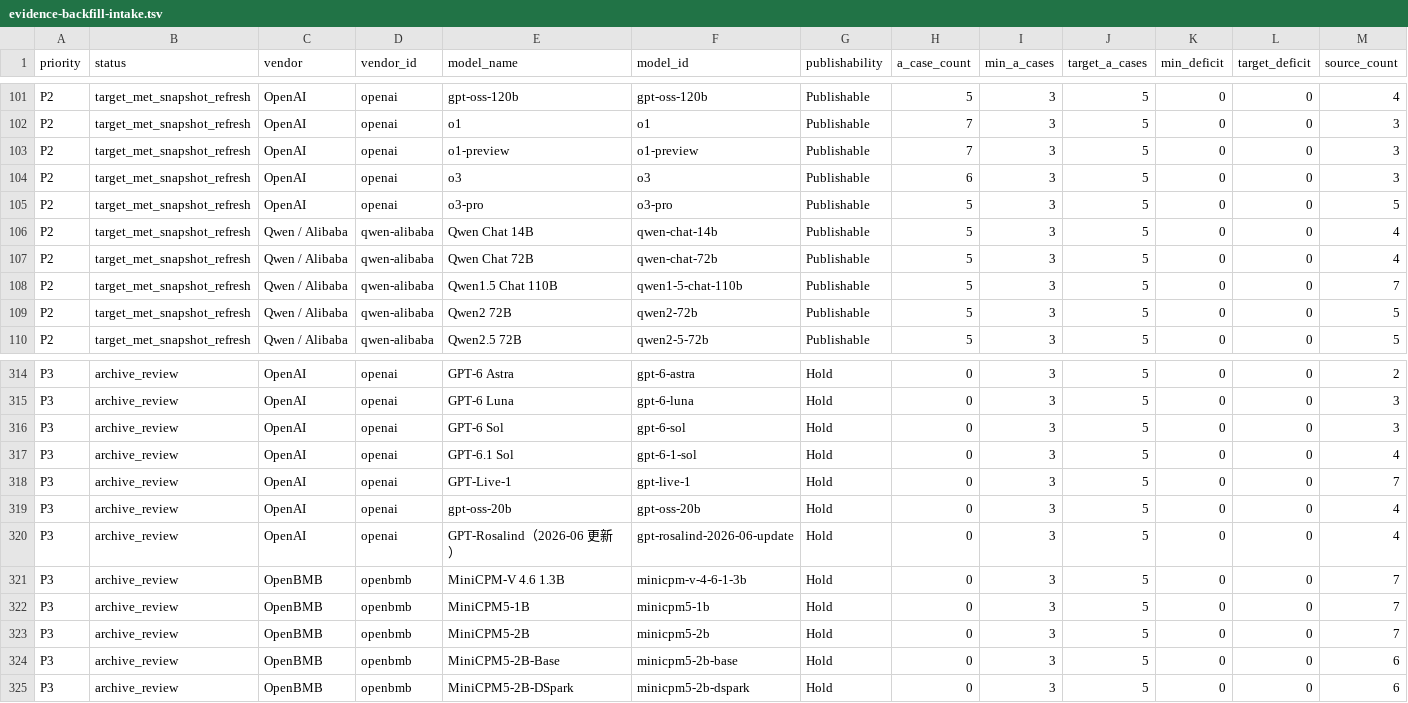
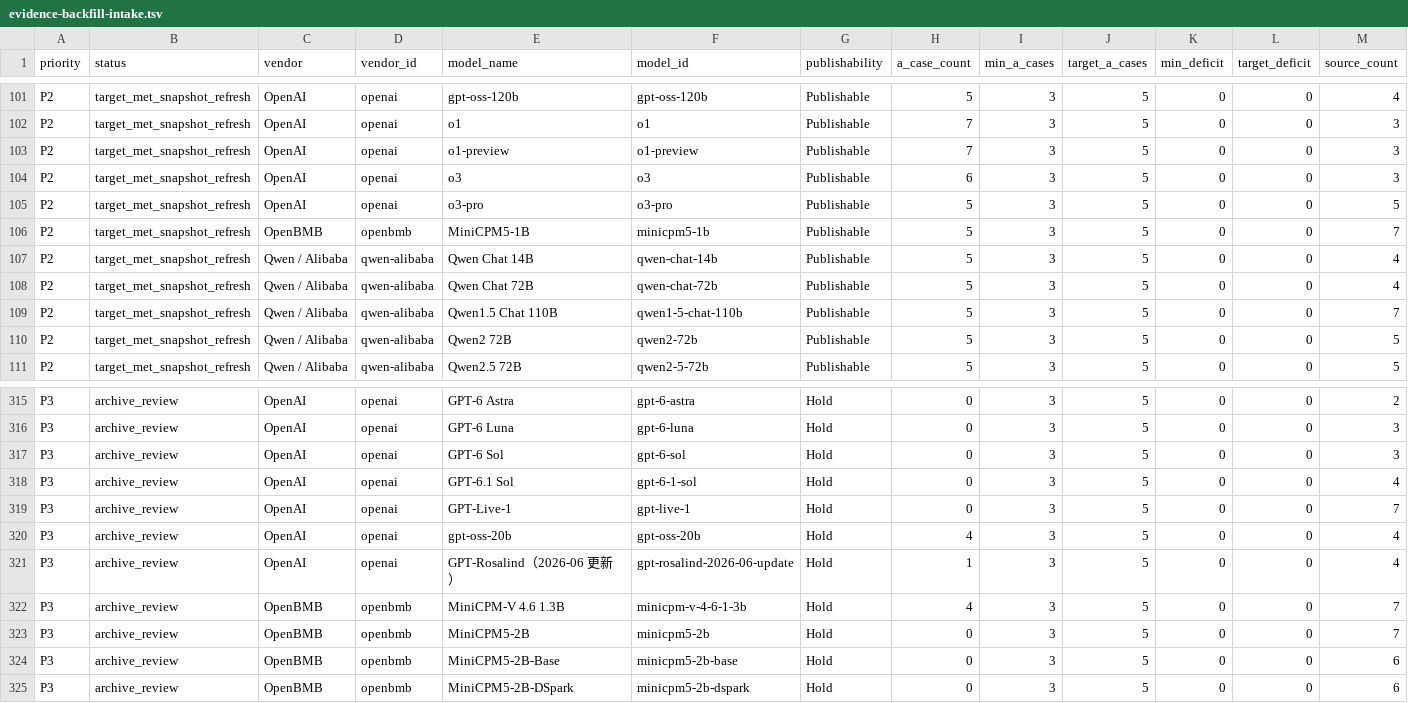
Before and after one commit to AL549984/model, a TSV file: work/evidence-backfill-intake.tsv, drawn as a sheet; only a part is shown, gaps mark what is left out; removed rows and columns are numbered as before the commit, all else as after; rows hold the shown columns only; the diff names each change by its address in the sheet, - before the commit and + after, or states it on an @@ line.

Commit message:
chore: update Model Atlas data

```diff
--- a/work/evidence-backfill-intake.tsv
+++ b/work/evidence-backfill-intake.tsv
+row 106: P2 | target_met_snapshot_refresh | OpenBMB | openbmb | MiniCPM5-1B | minicpm5-1b | Publishable | 5 | 3 | 5 | 0 | 0 | 7
-H320 (a_case_count): 0
+H320 (a_case_count): 4
-H321 (a_case_count): 0
+H321 (a_case_count): 1
-H322 (a_case_count): 0
+H322 (a_case_count): 4
-row 322: P3 | archive_review | OpenBMB | openbmb | MiniCPM5-1B | minicpm5-1b | Hold | 0 | 3 | 5 | 0 | 0 | 7
```
Also changed, not shown: 9 other files.
